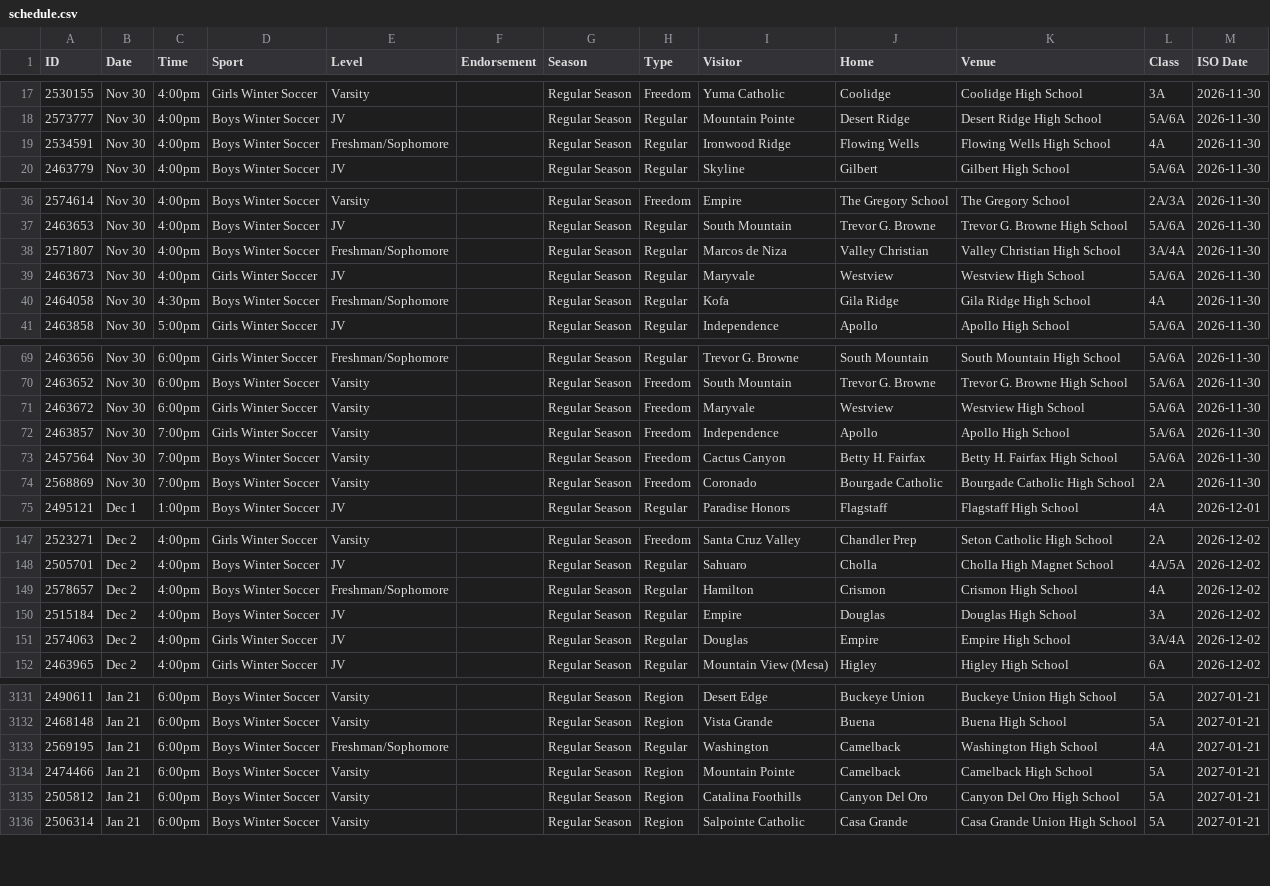
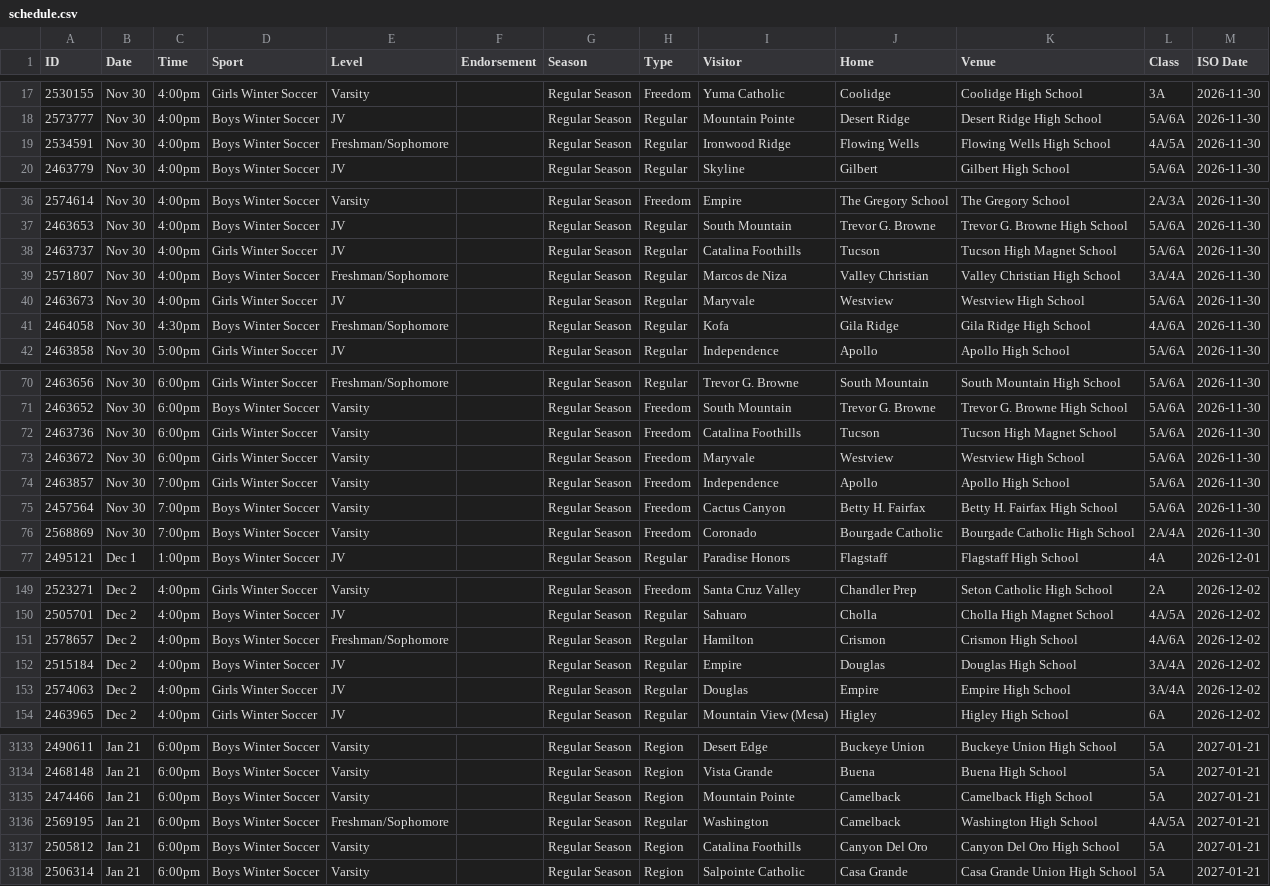
Before and after one commit to AZREFEREE/akrew-hsfeed, a CSV file: data/schedule.csv, drawn as a sheet; only a part is shown, gaps mark what is left out; the diff covers the shown part only.

```diff
--- a/data/schedule.csv
+++ b/data/schedule.csv
@@ -18,3 +18,3 @@ ID,Date,Time,Sport,Level,Endorsement,Season,Type,Visitor,Home,Venue,Class,ISO Da
 2573777,Nov 30,4:00pm,Boys Winter Soccer,JV,,Regular Season,Regular,Mountain Pointe,Desert Ridge,Desert Ridge High School,5A/6A,2026-11-30
-2534591,Nov 30,4:00pm,Boys Winter Soccer,Freshman/Sophomore,,Regular Season,Regular,Ironwood Ridge,Flowing Wells,Flowing Wells High School,4A,2026-11-30
+2534591,Nov 30,4:00pm,Boys Winter Soccer,Freshman/Sophomore,,Regular Season,Regular,Ironwood Ridge,Flowing Wells,Flowing Wells High School,4A/5A,2026-11-30
 2463779,Nov 30,4:00pm,Boys Winter Soccer,JV,,Regular Season,Regular,Skyline,Gilbert,Gilbert High School,5A/6A,2026-11-30
@@ -37,5 +37,6 @@ ID,Date,Time,Sport,Level,Endorsement,Season,Type,Visitor,Home,Venue,Class,ISO Da
 2463653,Nov 30,4:00pm,Boys Winter Soccer,JV,,Regular Season,Regular,South Mountain,Trevor G. Browne,Trevor G. Browne High School,5A/6A,2026-11-30
+2463737,Nov 30,4:00pm,Girls Winter Soccer,JV,,Regular Season,Regular,Catalina Foothills,Tucson,Tucson High Magnet School,5A/6A,2026-11-30
 2571807,Nov 30,4:00pm,Boys Winter Soccer,Freshman/Sophomore,,Regular Season,Regular,Marcos de Niza,Valley Christian,Valley Christian High School,3A/4A,2026-11-30
 2463673,Nov 30,4:00pm,Girls Winter Soccer,JV,,Regular Season,Regular,Maryvale,Westview,Westview High School,5A/6A,2026-11-30
-2464058,Nov 30,4:30pm,Boys Winter Soccer,Freshman/Sophomore,,Regular Season,Regular,Kofa,Gila Ridge,Gila Ridge High School,4A,2026-11-30
+2464058,Nov 30,4:30pm,Boys Winter Soccer,Freshman/Sophomore,,Regular Season,Regular,Kofa,Gila Ridge,Gila Ridge High School,4A/6A,2026-11-30
 2463858,Nov 30,5:00pm,Girls Winter Soccer,JV,,Regular Season,Regular,Independence,Apollo,Apollo High School,5A/6A,2026-11-30
@@ -70,2 +71,3 @@ ID,Date,Time,Sport,Level,Endorsement,Season,Type,Visitor,Home,Venue,Class,ISO Da
 2463652,Nov 30,6:00pm,Boys Winter Soccer,Varsity,,Regular Season,Freedom,South Mountain,Trevor G. Browne,Trevor G. Browne High School,5A/6A,2026-11-30
+2463736,Nov 30,6:00pm,Girls Winter Soccer,Varsity,,Regular Season,Freedom,Catalina Foothills,Tucson,Tucson High Magnet School,5A/6A,2026-11-30
 2463672,Nov 30,6:00pm,Girls Winter Soccer,Varsity,,Regular Season,Freedom,Maryvale,Westview,Westview High School,5A/6A,2026-11-30
@@ -73,3 +75,3 @@ ID,Date,Time,Sport,Level,Endorsement,Season,Type,Visitor,Home,Venue,Class,ISO Da
 2457564,Nov 30,7:00pm,Boys Winter Soccer,Varsity,,Regular Season,Freedom,Cactus Canyon,Betty H. Fairfax,Betty H. Fairfax High School,5A/6A,2026-11-30
-2568869,Nov 30,7:00pm,Boys Winter Soccer,Varsity,,Regular Season,Freedom,Coronado,Bourgade Catholic,Bourgade Catholic High School,2A,2026-11-30
+2568869,Nov 30,7:00pm,Boys Winter Soccer,Varsity,,Regular Season,Freedom,Coronado,Bourgade Catholic,Bourgade Catholic High School,2A/4A,2026-11-30
 2495121,Dec 1,1:00pm,Boys Winter Soccer,JV,,Regular Season,Regular,Paradise Honors,Flagstaff,Flagstaff High School,4A,2026-12-01
@@ -148,4 +150,4 @@ ID,Date,Time,Sport,Level,Endorsement,Season,Type,Visitor,Home,Venue,Class,ISO Da
 2505701,Dec 2,4:00pm,Boys Winter Soccer,JV,,Regular Season,Regular,Sahuaro,Cholla,Cholla High Magnet School,4A/5A,2026-12-02
-2578657,Dec 2,4:00pm,Boys Winter Soccer,Freshman/Sophomore,,Regular Season,Regular,Hamilton,Crismon,Crismon High School,4A,2026-12-02
-2515184,Dec 2,4:00pm,Boys Winter Soccer,JV,,Regular Season,Regular,Empire,Douglas,Douglas High School,3A,2026-12-02
+2578657,Dec 2,4:00pm,Boys Winter Soccer,Freshman/Sophomore,,Regular Season,Regular,Hamilton,Crismon,Crismon High School,4A/6A,2026-12-02
+2515184,Dec 2,4:00pm,Boys Winter Soccer,JV,,Regular Season,Regular,Empire,Douglas,Douglas High School,3A/4A,2026-12-02
 2574063,Dec 2,4:00pm,Girls Winter Soccer,JV,,Regular Season,Regular,Douglas,Empire,Empire High School,3A/4A,2026-12-02
@@ -3132,4 +3134,4 @@ ID,Date,Time,Sport,Level,Endorsement,Season,Type,Visitor,Home,Venue,Class,ISO Da
 2468148,Jan 21,6:00pm,Boys Winter Soccer,Varsity,,Regular Season,Region,Vista Grande,Buena,Buena High School,5A,2027-01-21
-2569195,Jan 21,6:00pm,Boys Winter Soccer,Freshman/Sophomore,,Regular Season,Regular,Washington,Camelback,Washington High School,4A,2027-01-21
 2474466,Jan 21,6:00pm,Boys Winter Soccer,Varsity,,Regular Season,Region,Mountain Pointe,Camelback,Camelback High School,5A,2027-01-21
+2569195,Jan 21,6:00pm,Boys Winter Soccer,Freshman/Sophomore,,Regular Season,Regular,Washington,Camelback,Washington High School,4A/5A,2027-01-21
 2505812,Jan 21,6:00pm,Boys Winter Soccer,Varsity,,Regular Season,Region,Catalina Foothills,Canyon Del Oro,Canyon Del Oro High School,5A,2027-01-21
```
Also changed, not shown: 12 moved rows and 64 edited cells elsewhere in this file, 7 other files.
